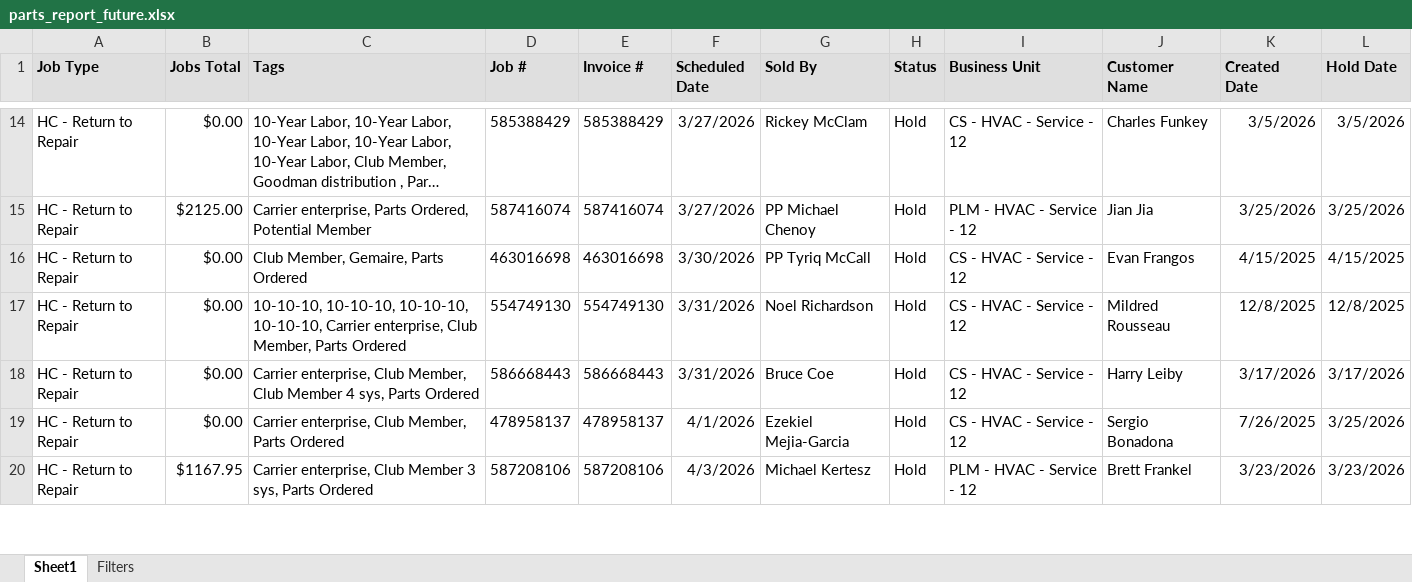
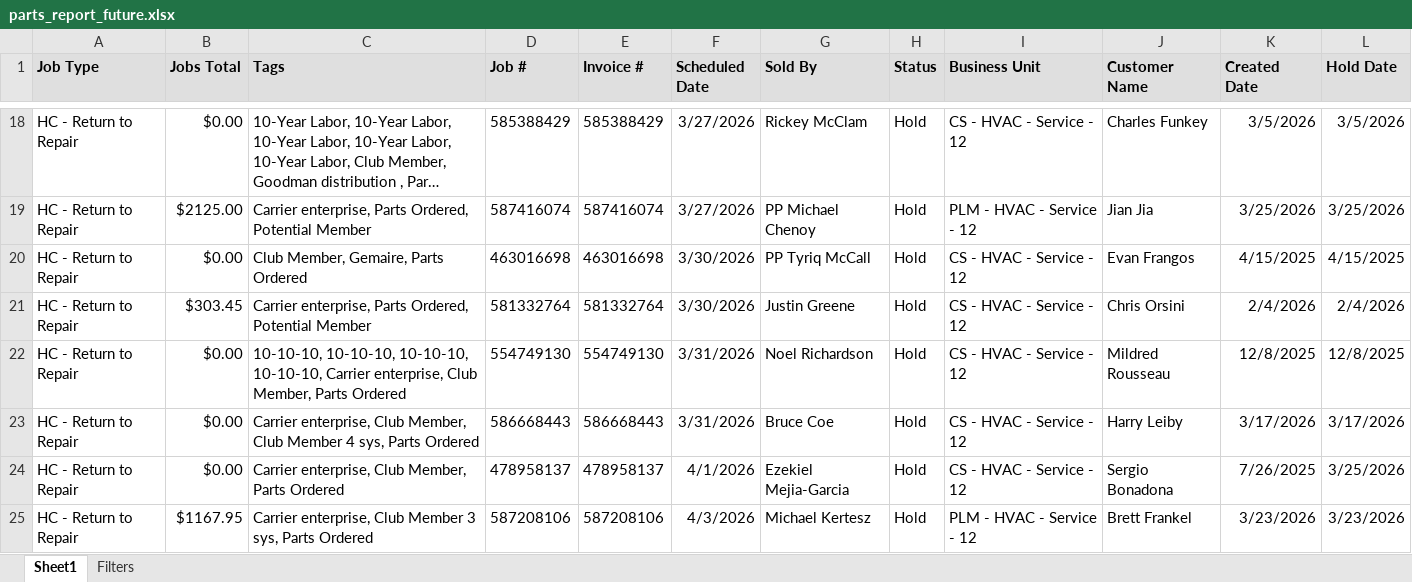
Before and after one commit to ScottDinino/parts-dashboard, an Excel workbook: data/parts_report_future.xlsx, sheet Sheet1, drawn as a sheet; only a part is shown, gaps mark what is left out; long unchanged cells end in …; values as stored, in another font and other column widths than the file's, no borders; the diff covers the shown part only; the diff names each change by its address in the sheet, - before the commit and + after, or states it on an @@ line.

Commit message:
Update data/parts_report_future.xlsx

```diff
--- a/data/parts_report_future.xlsx (sheet Sheet1)
+++ b/data/parts_report_future.xlsx (sheet Sheet1)
+row 21: HC - Return to Repair | $303.45 | Carrier enterprise, Parts Ordered, Potential Member | 581332764 | 581332764 | 3/30/2026 | Justin Greene | Hold | CS - HVAC - Service - 12 | Chris Orsini | 2/4/2026 | 2/4/2026
```
Also changed, not shown: 5 added rows and 1 removed row elsewhere in this sheet.
